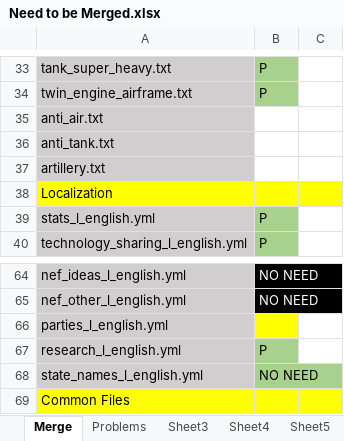
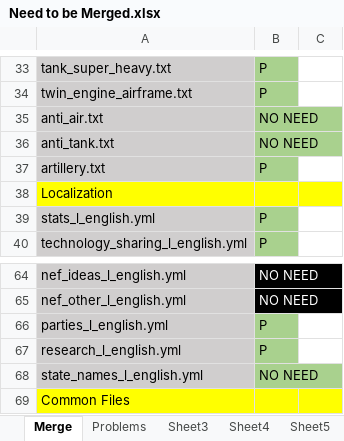
Before and after one commit to ddz1001/hoi4-1984-updated, an Excel workbook: Need to be Merged.xlsx, sheet Merge, drawn as a sheet; only a part is shown, gaps mark what is left out; values as stored, in another font and other column widths than the file's, no borders; the diff covers the shown part only; the diff names each change by its address in the sheet, - before the commit and + after, or states it on an @@ line.

```diff
--- a/Need to be Merged.xlsx (sheet Merge)
+++ b/Need to be Merged.xlsx (sheet Merge)
-B35:B36: (empty)
+B35:B36: NO NEED
-B35:B37 fill: none
+B35:B37 fill: #A9D18E
-B37: (empty)
+B37: P
-B66: (empty)
+B66: P
-B66 fill: #FFFF00
+B66 fill: #A9D18E
```
Also changed, not shown: 14 edited cells and cell formats elsewhere in this sheet, sheet Problems, 11 other files.
